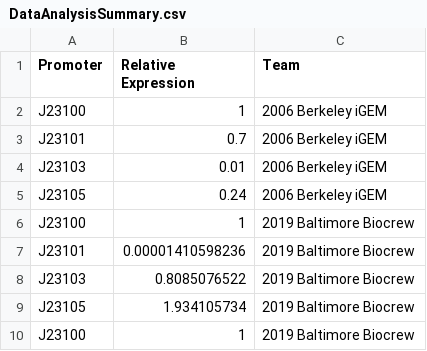
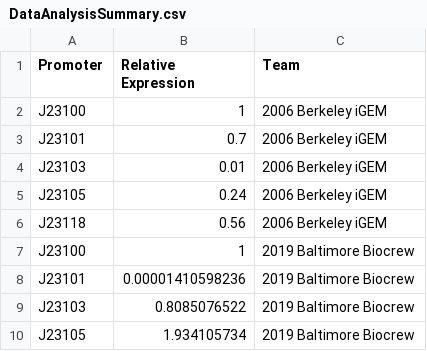
Before and after one commit to kpclifton/Biocrew, a CSV file: DataAnalysisSummary.csv, drawn as a sheet; only a part is shown; the shorter side is filled out with more unchanged rows; the diff names each change by its address in the sheet, - before the commit and + after, or states it on an @@ line.

Commit message:
include reported J23118 strength from Berkeley

```diff
--- a/DataAnalysisSummary.csv
+++ b/DataAnalysisSummary.csv
+row 6: J23118 | 0.56 | 2006 Berkeley iGEM
```
